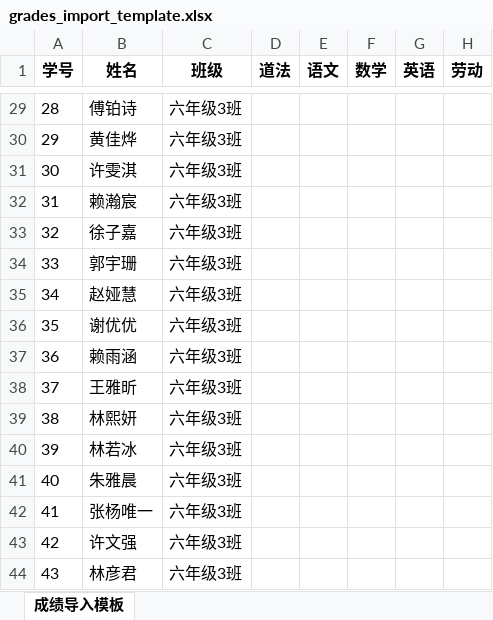
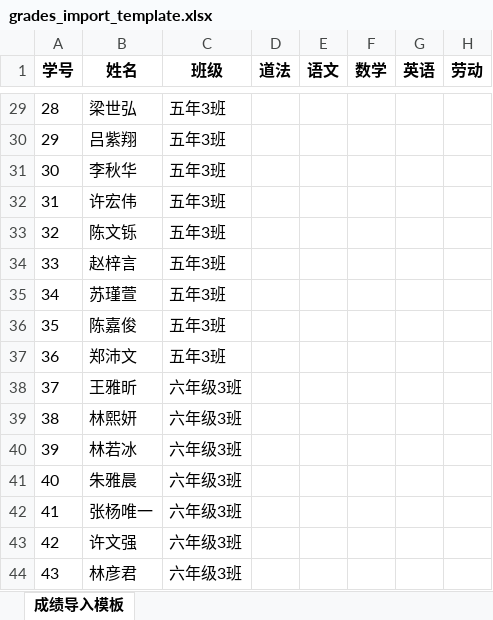
Before and after one commit to ysxx86/my_project, an Excel workbook: templates/grades_import_template.xlsx, sheet 成绩导入模板, drawn as a sheet; only a part is shown, gaps mark what is left out; values as stored, in another font and other column widths than the file's, no borders; the diff covers the shown part only; the diff names each change by its address in the sheet, - before the commit and + after, or states it on an @@ line.

```diff
--- a/templates/grades_import_template.xlsx (sheet 成绩导入模板)
+++ b/templates/grades_import_template.xlsx (sheet 成绩导入模板)
-B29 (姓名): 傅铂诗
+B29 (姓名): 梁世弘
-C29:C37 (班级): 六年级3班
+C29:C37 (班级): 五年3班
-B30 (姓名): 黄佳烨
+B30 (姓名): 吕紫翔
-B31 (姓名): 许雯淇
+B31 (姓名): 李秋华
-B32 (姓名): 赖瀚宸
+B32 (姓名): 许宏伟
-B33 (姓名): 徐子嘉
+B33 (姓名): 陈文铄
-B34 (姓名): 郭宇珊
+B34 (姓名): 赵梓言
-B35 (姓名): 赵娅慧
+B35 (姓名): 苏瑾萱
-B36 (姓名): 谢优优
+B36 (姓名): 陈嘉俊
-B37 (姓名): 赖雨涵
+B37 (姓名): 郑沛文
```
Also changed, not shown: 54 edited cells elsewhere in this sheet, templates/student_template.xlsx, 17 other files.
